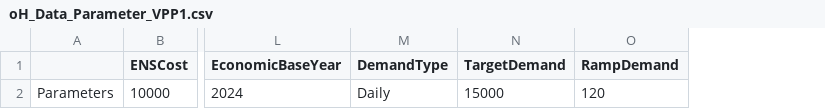
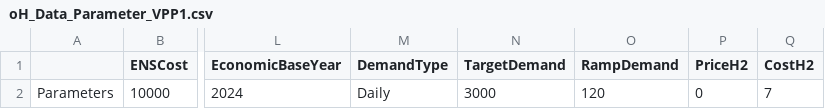
Before and after one commit to IIT-EnergySystemModels/oHySEM, a CSV file: oHySEM/VPP1/oH_Data_Parameter_VPP1.csv, drawn as a sheet; only a part is shown, gaps mark what is left out; the diff names each change by its address in the sheet, - before the commit and + after, or states it on an @@ line.

Commit message:
Update oH_Data_Parameter_VPP1.csv

```diff
--- a/oHySEM/VPP1/oH_Data_Parameter_VPP1.csv
+++ b/oHySEM/VPP1/oH_Data_Parameter_VPP1.csv
+column P (PriceH2), row 2: 0
+column Q (CostH2), row 2: 7
-N2 (TargetDemand): 15000
+N2 (TargetDemand): 3000
```
